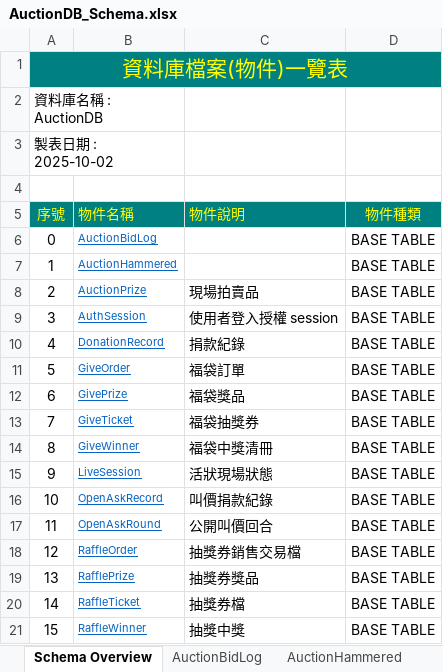
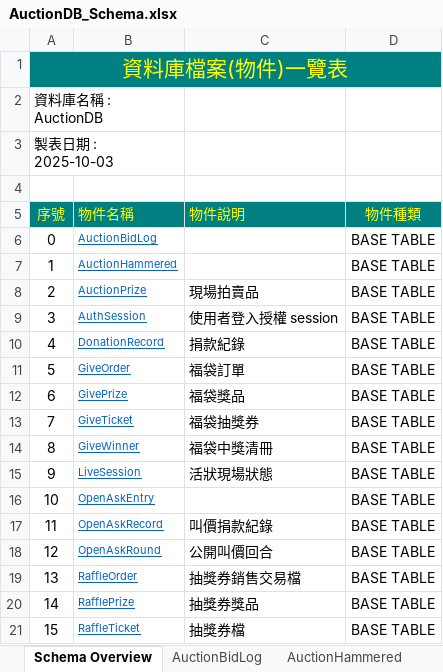
Before and after one commit to relyky/AuctionHouseApp, an Excel workbook: Vista.DB/Schema/AuctionDB_Schema.xlsx, sheet Schema Overview, drawn as a sheet; only a part is shown; the shorter side is filled out with more unchanged rows; values as stored, in another font and other column widths than the file's, no borders; the diff names each change by its address in the sheet, - before the commit and + after, or states it on an @@ line.

Commit message:
update schema

```diff
--- a/Vista.DB/Schema/AuctionDB_Schema.xlsx (sheet Schema Overview)
+++ b/Vista.DB/Schema/AuctionDB_Schema.xlsx (sheet Schema Overview)
@@ column A (序號) renumbered from row 3 down @@
+row 16: 10 | OpenAskEntry |  | BASE TABLE
```
Also changed, not shown: sheet OpenAskRecord, sheet DonationRecord, sheet GiveWinner, sheet RaffleWinner, sheet AuthSession, sheet OpenAskRound, 17 more sheets, other sheet tabs, 5 other files.
